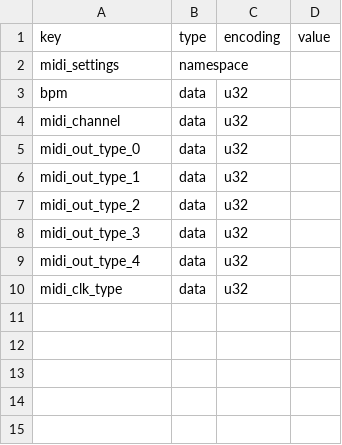
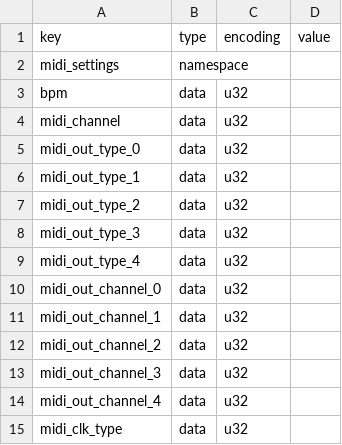
Before and after one commit to microrack/MOD-ESP32-FW, a CSV file: nvs.csv, drawn as a sheet; the diff names each change by its address in the sheet, - before the commit and + after, or states it on an @@ line.

Commit message:
add midi channel for each output

```diff
--- a/nvs.csv
+++ b/nvs.csv
+row 10: midi_out_channel_0 | data | u32
+row 11: midi_out_channel_1 | data | u32
+row 12: midi_out_channel_2 | data | u32
+row 13: midi_out_channel_3 | data | u32
+row 14: midi_out_channel_4 | data | u32
```
Also changed, not shown: 4 other files.
